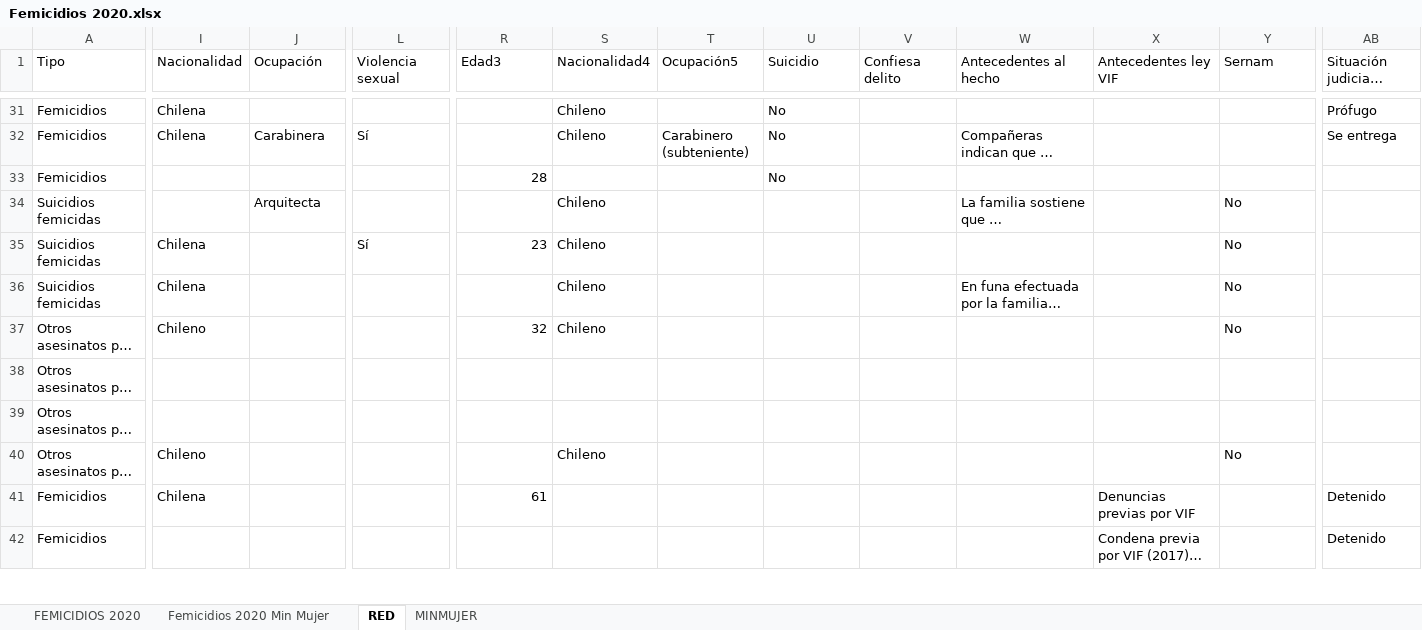
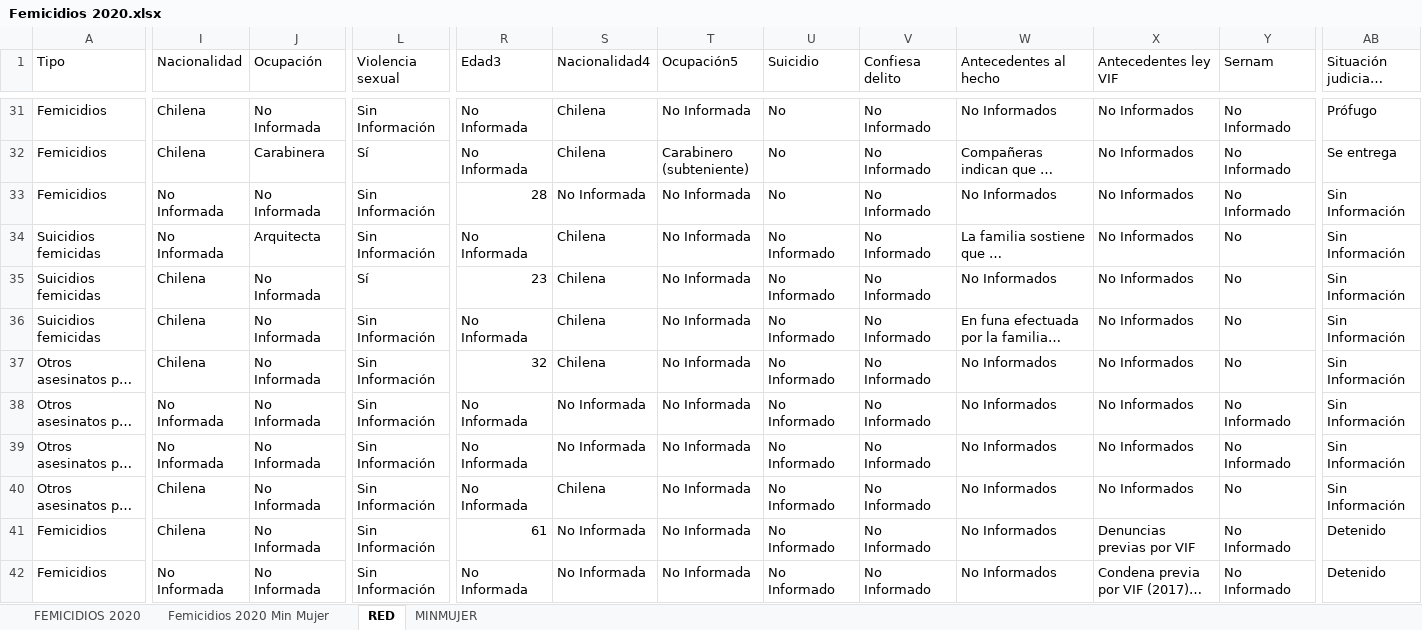
Before and after one commit to Sud-Austral/DATA-RIESGOS, an Excel workbook: Femicidios 2020.xlsx, sheet RED, drawn as a sheet; only a part is shown, gaps mark what is left out; long unchanged cells end in …; values as stored, in another font and other column widths than the file's, no borders; table styles not drawn; the diff covers the shown part only; the diff names each change by its address in the sheet, - before the commit and + after, or states it on an @@ line.

```diff
--- a/Femicidios 2020.xlsx (sheet RED)
+++ b/Femicidios 2020.xlsx (sheet RED)
-J31 (Ocupación): (empty)
+J31 (Ocupación): No Informada
-L31 (Violencia sexual): (empty)
+L31 (Violencia sexual): Sin Información
-R31:R32 (Edad3): (empty)
+R31:R32 (Edad3): No Informada
-S31:S32 (Nacionalidad4): Chileno
+S31:S32 (Nacionalidad4): Chilena
-T31 (Ocupación5): (empty)
+T31 (Ocupación5): No Informada
-V31:V42 (Confiesa delito): (empty)
+V31:V42 (Confiesa delito): No Informado
-W31 (Antecedentes al hecho): (empty)
+W31 (Antecedentes al hecho): No Informados
-X31:X40 (Antecedentes ley VIF): (empty)
+X31:X40 (Antecedentes ley VIF): No Informados
-Y31:Y33 (Sernam): (empty)
+Y31:Y33 (Sernam): No Informado
-I33:I34 (Nacionalidad): (empty)
+I33:I34 (Nacionalidad): No Informada
-J33 (Ocupación): (empty)
+J33 (Ocupación): No Informada
-L33:L34 (Violencia sexual): (empty)
+L33:L34 (Violencia sexual): Sin Información
-S33 (Nacionalidad4): (empty)
+S33 (Nacionalidad4): No Informada
-T33:T42 (Ocupación5): (empty)
+T33:T42 (Ocupación5): No Informada
-W33 (Antecedentes al hecho): (empty)
+W33 (Antecedentes al hecho): No Informados
-AB33:AB40 (Situación judicial: estado causa): (empty)
+AB33:AB40 (Situación judicial: estado causa): Sin Información
-R34 (Edad3): (empty)
+R34 (Edad3): No Informada
-S34:S37 (Nacionalidad4): Chileno
+S34:S37 (Nacionalidad4): Chilena
-U34:U42 (Suicidio): (empty)
+U34:U42 (Suicidio): No Informado
-J35:J42 (Ocupación): (empty)
+J35:J42 (Ocupación): No Informada
-W35 (Antecedentes al hecho): (empty)
+W35 (Antecedentes al hecho): No Informados
-L36:L42 (Violencia sexual): (empty)
+L36:L42 (Violencia sexual): Sin Información
-R36 (Edad3): (empty)
+R36 (Edad3): No Informada
-I37 (Nacionalidad): Chileno
+I37 (Nacionalidad): Chilena
-W37:W42 (Antecedentes al hecho): (empty)
+W37:W42 (Antecedentes al hecho): No Informados
-I38:I39 (Nacionalidad): (empty)
+I38:I39 (Nacionalidad): No Informada
-R38:R40 (Edad3): (empty)
+R38:R40 (Edad3): No Informada
-S38:S39 (Nacionalidad4): (empty)
+S38:S39 (Nacionalidad4): No Informada
-Y38:Y39 (Sernam): (empty)
+Y38:Y39 (Sernam): No Informado
-I40 (Nacionalidad): Chileno
+I40 (Nacionalidad): Chilena
-S40 (Nacionalidad4): Chileno
+S40 (Nacionalidad4): Chilena
-S41:S42 (Nacionalidad4): (empty)
+S41:S42 (Nacionalidad4): No Informada
-Y41:Y42 (Sernam): (empty)
+Y41:Y42 (Sernam): No Informado
-I42 (Nacionalidad): (empty)
+I42 (Nacionalidad): No Informada
-R42 (Edad3): (empty)
+R42 (Edad3): No Informada
```
Also changed, not shown: 416 edited cells elsewhere in this sheet, sheet MINMUJER.
